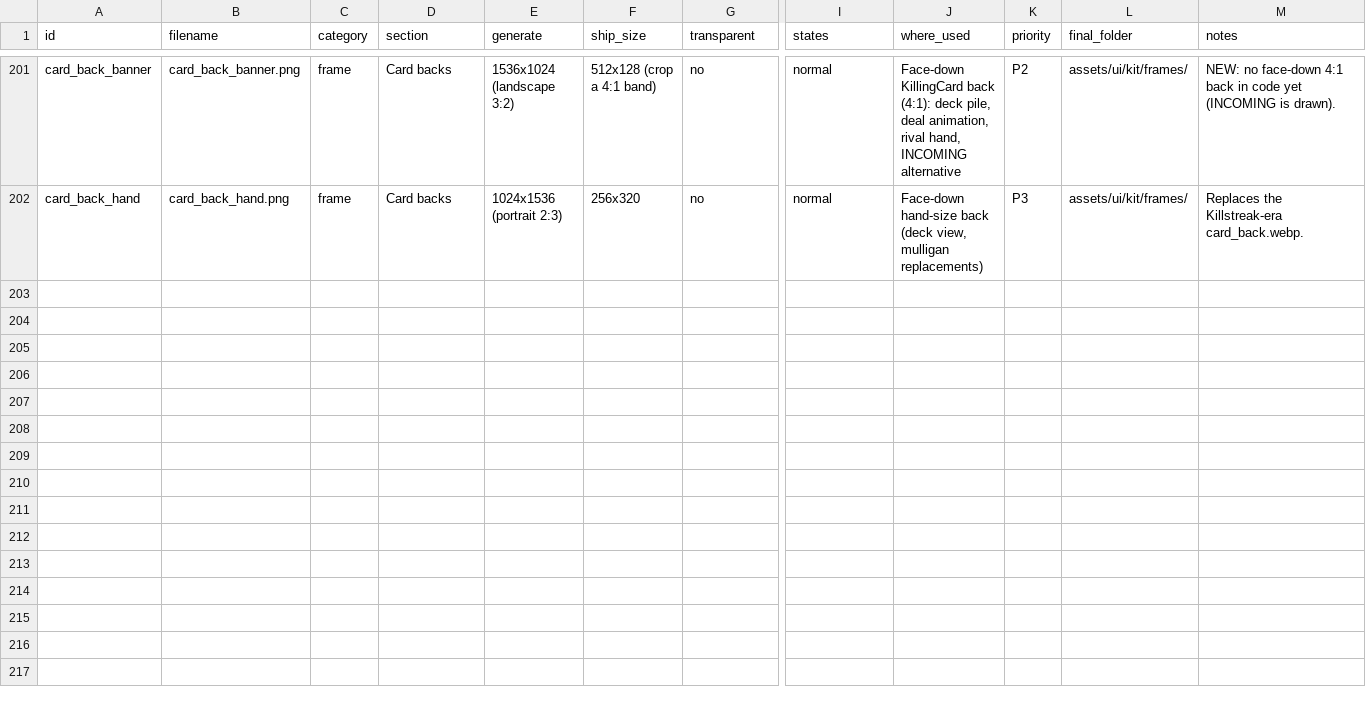
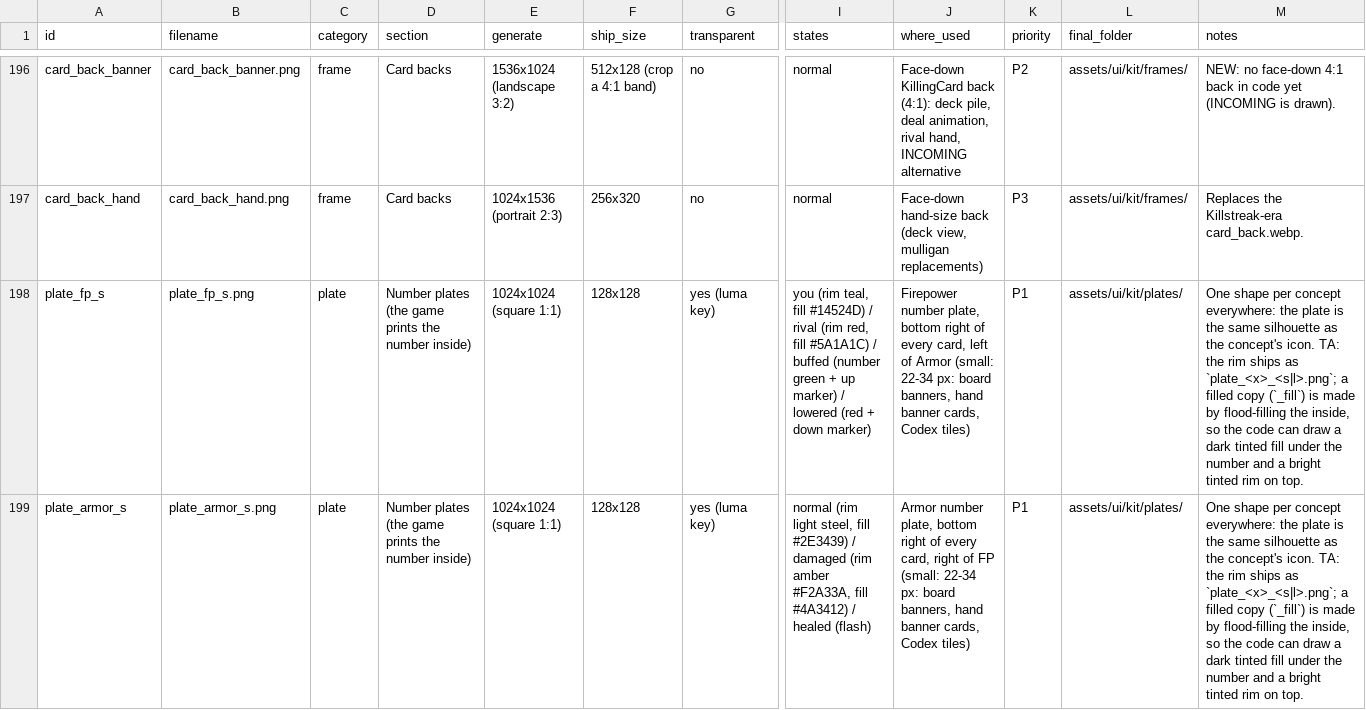
Before and after one commit to DeVoTeD-Qc/Gamestudio, a CSV file: projects/killingcard/documentation/art/ui-kit-manifest.csv, drawn as a sheet; only a part is shown, gaps mark what is left out; rows hold the shown columns only; the diff covers the shown part only; the diff names each change by its address in the sheet, - before the commit and + after, or states it on an @@ line.

```diff
--- a/projects/killingcard/documentation/art/ui-kit-manifest.csv
+++ b/projects/killingcard/documentation/art/ui-kit-manifest.csv
+row 198: plate_fp_s | plate_fp_s.png | plate | Number plates (the game prints the number inside) | 1024x1024 (square 1:1) | 128x128 | yes (luma key) | you (rim teal, fill #14524D) / rival (rim red, fill #5A1A1C) / buffed (number green + up marker) / lowered (red + down marker) | Firepower number plate, bottom right of every card, left of Armor (small: 22-34 px: board banners, hand banner cards, Codex tiles) | P1 | assets/ui/kit/plates/ | One shape per concept everywhere: the plate is the same silhouette as the concept's icon. TA: the rim ships as `plate_<x>_<s|l>.png`; a filled copy (`_fill`) is made by flood-filling the inside, so the code can draw a dark tinted fill under the number and a bright tinted rim on top.
+row 199: plate_armor_s | plate_armor_s.png | plate | Number plates (the game prints the number inside) | 1024x1024 (square 1:1) | 128x128 | yes (luma key) | normal (rim light steel, fill #2E3439) / damaged (rim amber #F2A33A, fill #4A3412) / healed (flash) | Armor number plate, bottom right of every card, right of FP (small: 22-34 px: board banners, hand banner cards, Codex tiles) | P1 | assets/ui/kit/plates/ | One shape per concept everywhere: the plate is the same silhouette as the concept's icon. TA: the rim ships as `plate_<x>_<s|l>.png`; a filled copy (`_fill`) is made by flood-filling the inside, so the code can draw a dark tinted fill under the number and a bright tinted rim on top.
```
Also changed, not shown: 6 added rows, 5 removed rows and 3 edited cells elsewhere in this file, 5 other files.
